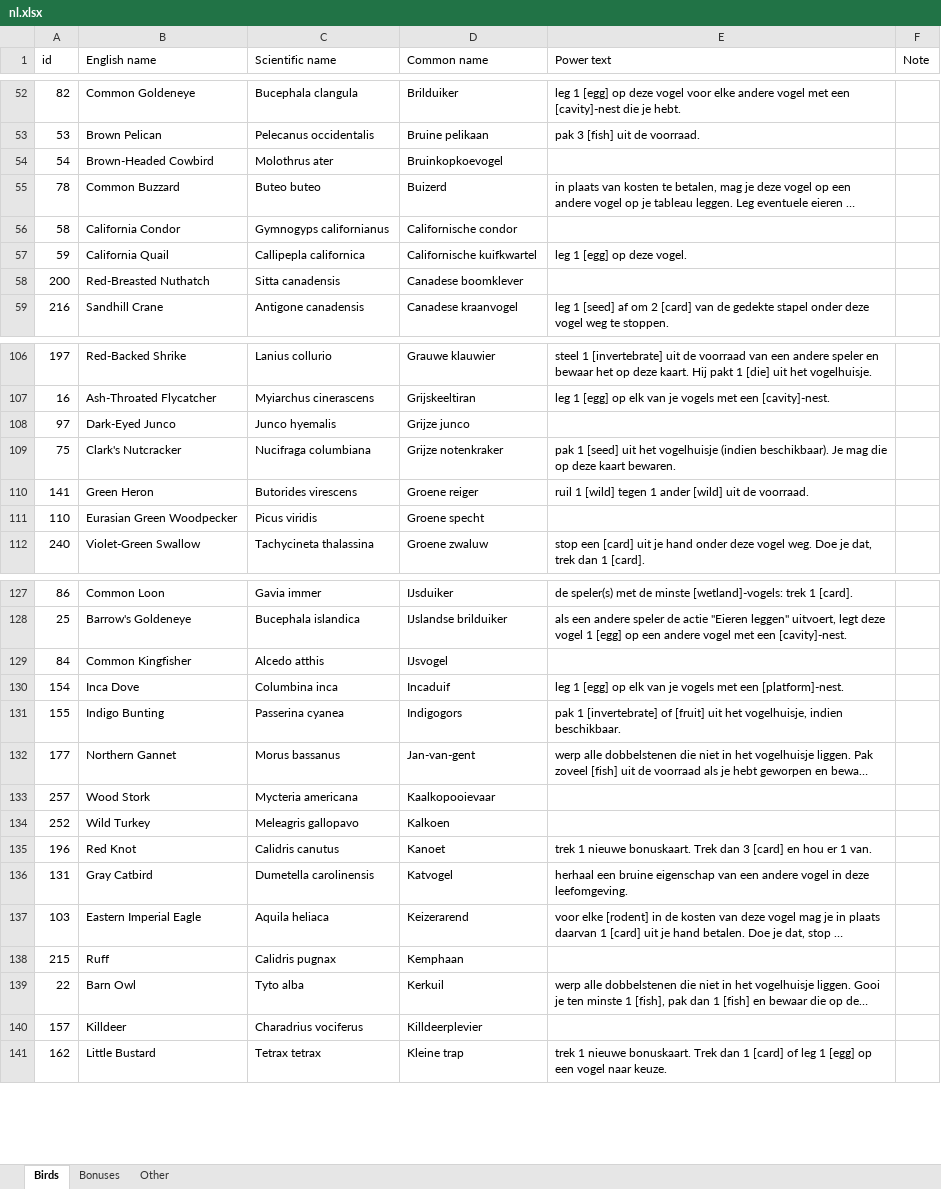
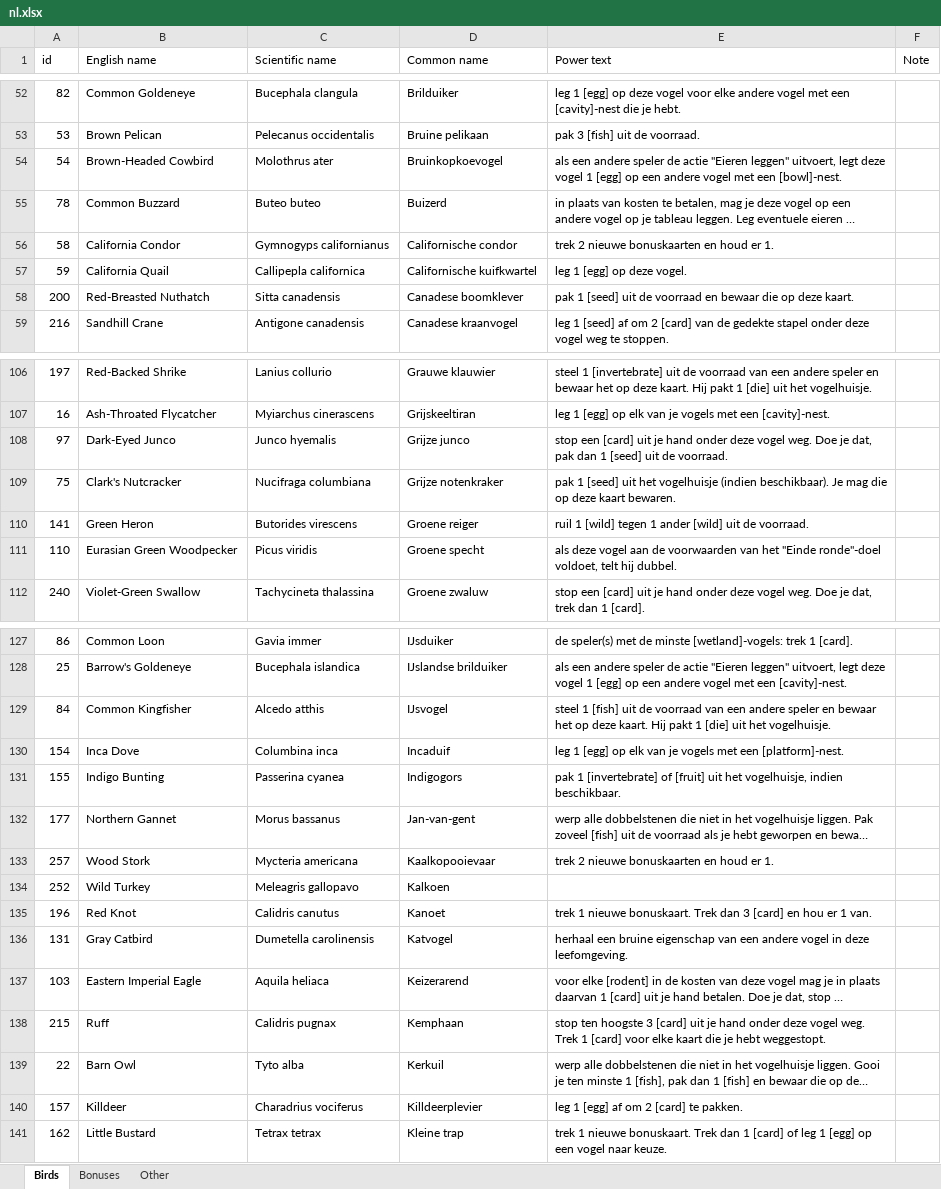
Before and after one commit to navarog/wingsearch, an Excel workbook: i18n/nl.xlsx, sheet Birds, drawn as a sheet; only a part is shown, gaps mark what is left out; long unchanged cells end in …; values as stored, in another font and other column widths than the file's, no borders; table styles not drawn; the diff covers the shown part only; the diff names each change by its address in the sheet, - before the commit and + after, or states it on an @@ line.

Commit message:
Update dutch bird translations

```diff
--- a/i18n/nl.xlsx (sheet Birds)
+++ b/i18n/nl.xlsx (sheet Birds)
-E54 (Power text): (empty)
+E54 (Power text): als een andere speler de actie "Eieren leggen" uitvoert, legt deze vogel 1 [egg] op een andere vogel met een [bowl]-nest.
-E56 (Power text): (empty)
+E56 (Power text): trek 2 nieuwe bonuskaarten en houd er 1.
-E58 (Power text): (empty)
+E58 (Power text): pak 1 [seed] uit de voorraad en bewaar die op deze kaart.
-E108 (Power text): (empty)
+E108 (Power text): stop een [card] uit je hand onder deze vogel weg. Doe je dat, pak dan 1 [seed] uit de voorraad.
-E111 (Power text): (empty)
+E111 (Power text): als deze vogel aan de voorwaarden van het "Einde ronde"-doel voldoet, telt hij dubbel.
-E129 (Power text): (empty)
+E129 (Power text): steel 1 [fish] uit de voorraad van een andere speler en bewaar het op deze kaart. Hij pakt 1 [die] uit het vogelhuisje.
-E133 (Power text): (empty)
+E133 (Power text): trek 2 nieuwe bonuskaarten en houd er 1.
-E138 (Power text): (empty)
+E138 (Power text): stop ten hoogste 3 [card] uit je hand onder deze vogel weg. Trek 1 [card] voor elke kaart die je hebt weggestopt.
-E140 (Power text): (empty)
+E140 (Power text): leg 1 [egg] af om 2 [card] te pakken.
```
Also changed, not shown: 23 edited cells elsewhere in this sheet.
